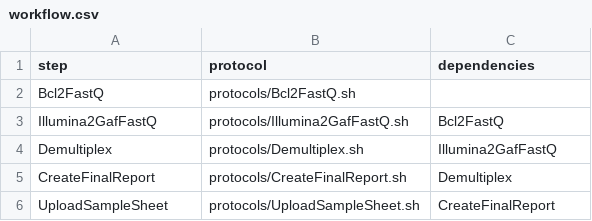
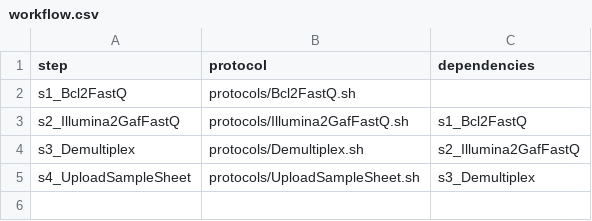
Before and after one commit to molgenis/NGS_Demultiplexing, a CSV file: workflow.csv, drawn as a sheet.

Commit message:
removed unused protocol

```diff
--- a/workflow.csv
+++ b/workflow.csv
@@ -1,6 +1,5 @@
 step,protocol,dependencies
-Bcl2FastQ,protocols/Bcl2FastQ.sh,
-Illumina2GafFastQ,protocols/Illumina2GafFastQ.sh,Bcl2FastQ
-Demultiplex,protocols/Demultiplex.sh,Illumina2GafFastQ
-CreateFinalReport,protocols/CreateFinalReport.sh,Demultiplex
-UploadSampleSheet,protocols/UploadSampleSheet.sh,CreateFinalReport
+s1_Bcl2FastQ,protocols/Bcl2FastQ.sh,
+s2_Illumina2GafFastQ,protocols/Illumina2GafFastQ.sh,s1_Bcl2FastQ
+s3_Demultiplex,protocols/Demultiplex.sh,s2_Illumina2GafFastQ
+s4_UploadSampleSheet,protocols/UploadSampleSheet.sh,s3_Demultiplex
```
Also changed, not shown: 1 other file.
